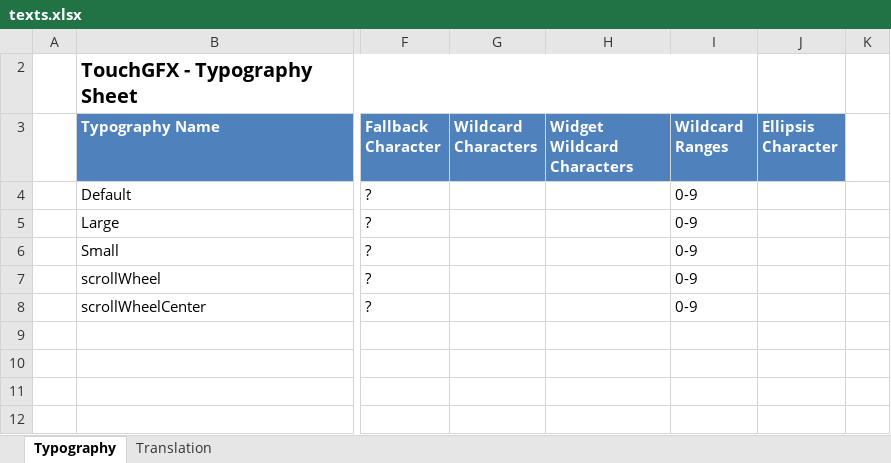
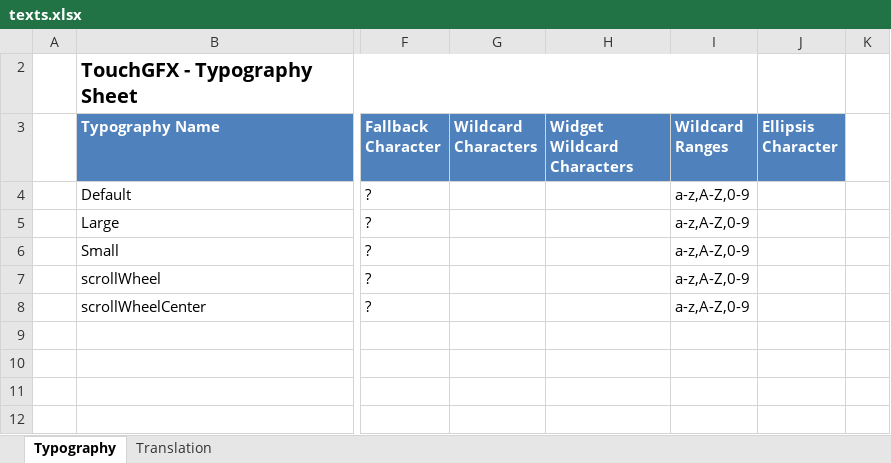
Before and after one commit to KacperJanowski98/STM32F7-TouchGFX-GUI-Time_counter, an Excel workbook: TouchGFX/assets/texts/texts.xlsx, sheet Typography, drawn as a sheet; only a part is shown, gaps mark what is left out; values as stored, in another font and other column widths than the file's, no borders; table styles not drawn; the diff names each change by its address in the sheet, - before the commit and + after, or states it on an @@ line.

```diff
--- a/TouchGFX/assets/texts/texts.xlsx (sheet Typography)
+++ b/TouchGFX/assets/texts/texts.xlsx (sheet Typography)
-I4:I8 (Wildcard Ranges): 0-9
+I4:I8 (Wildcard Ranges): a-z,A-Z,0-9
```
Also changed, not shown: sheet Translation, 37 other files.
